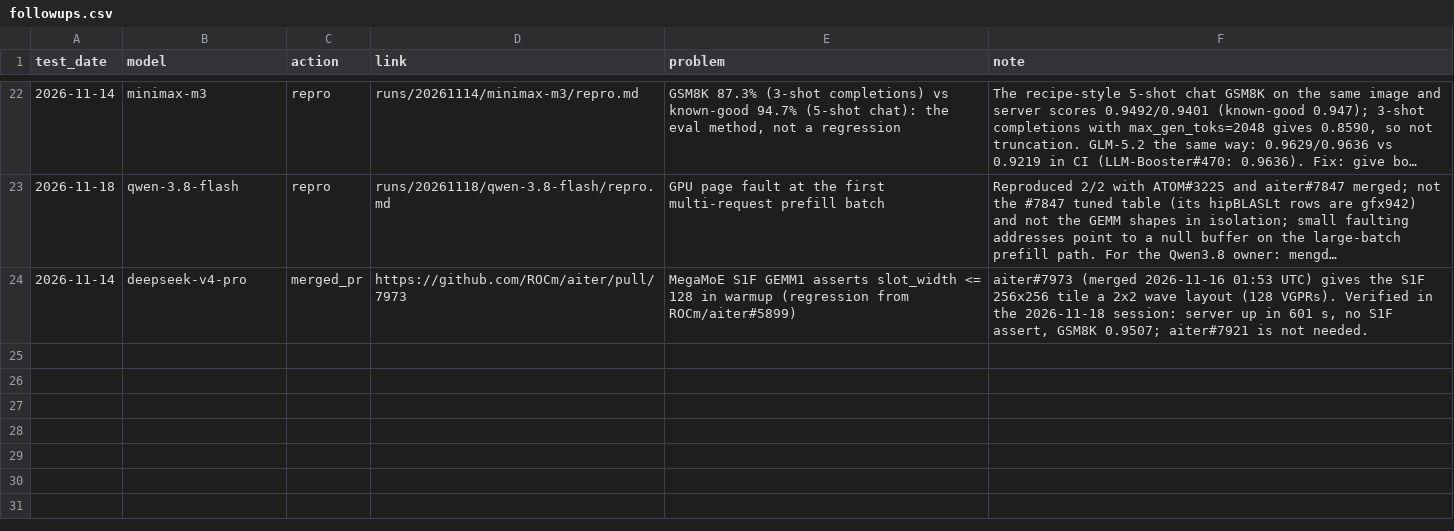
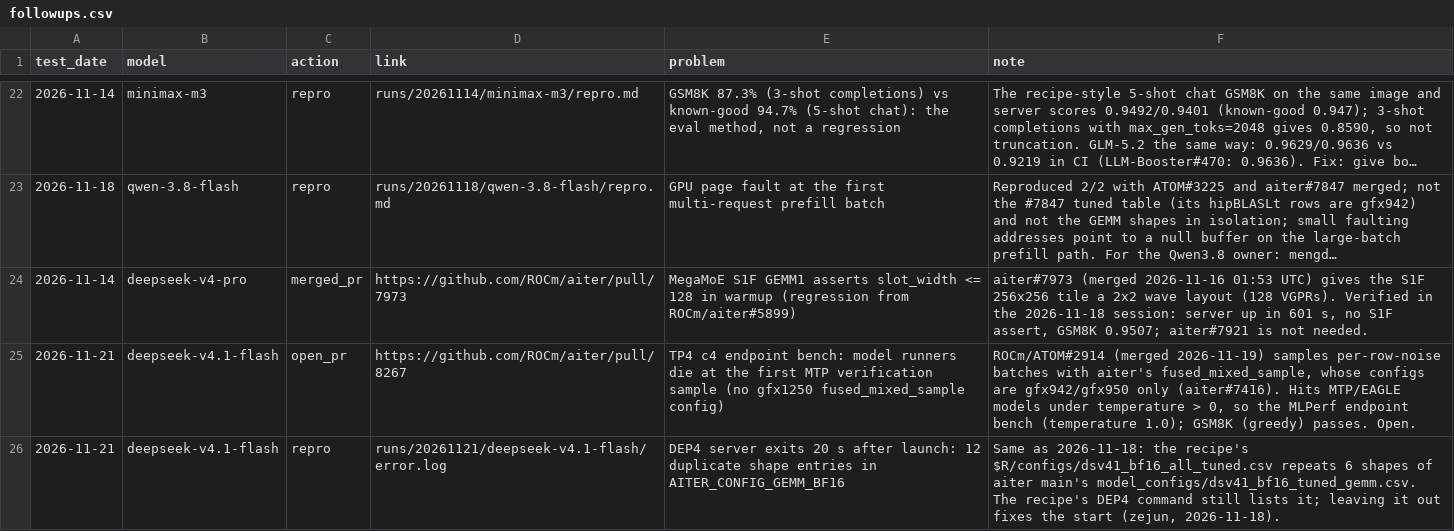
Before and after one commit to ROCm/ATOM, a CSV file: recipes/455-CI/followups.csv, drawn as a sheet; only a part is shown, gaps mark what is left out; long unchanged cells end in …; the diff names each change by its address in the sheet, - before the commit and + after, or states it on an @@ line.

Commit message:
[455-CI] 2026-11-21 DeepSeek-V4.1-Flash: TP4 GSM8K; c4 and DEP4 fail (aiter#8267, duplicate BF16 GEMM table)

```diff
--- a/recipes/455-CI/followups.csv
+++ b/recipes/455-CI/followups.csv
+row 25: 2026-11-21 | deepseek-v4.1-flash | open_pr | https://github.com/ROCm/aiter/pull/8267 | TP4 c4 endpoint bench: model runners die at the first MTP verification sample (no gfx1250 fused_mixed_sample config) | ROCm/ATOM#2914 (merged 2026-11-19) samples per-row-noise batches with aiter's fused_mixed_sample, whose configs are gfx942/gfx950 only (aiter#7416). Hits MTP/EAGLE models under temperature > 0, so the MLPerf endpoint bench (temperature 1.0); GSM8K (greedy) passes. Open.
+row 26: 2026-11-21 | deepseek-v4.1-flash | repro | runs/20261121/deepseek-v4.1-flash/error.log | DEP4 server exits 20 s after launch: 12 duplicate shape entries in AITER_CONFIG_GEMM_BF16 | Same as 2026-11-18: the recipe's $R/configs/dsv41_bf16_all_tuned.csv repeats 6 shapes of aiter main's model_configs/dsv41_bf16_tuned_gemm.csv. The recipe's DEP4 command still lists it; leaving it out fixes the start (zejun, 2026-11-18).
```
Also changed, not shown: recipes/455-CI/accuracy.csv, recipes/455-CI/perf.csv, 7 other files.
